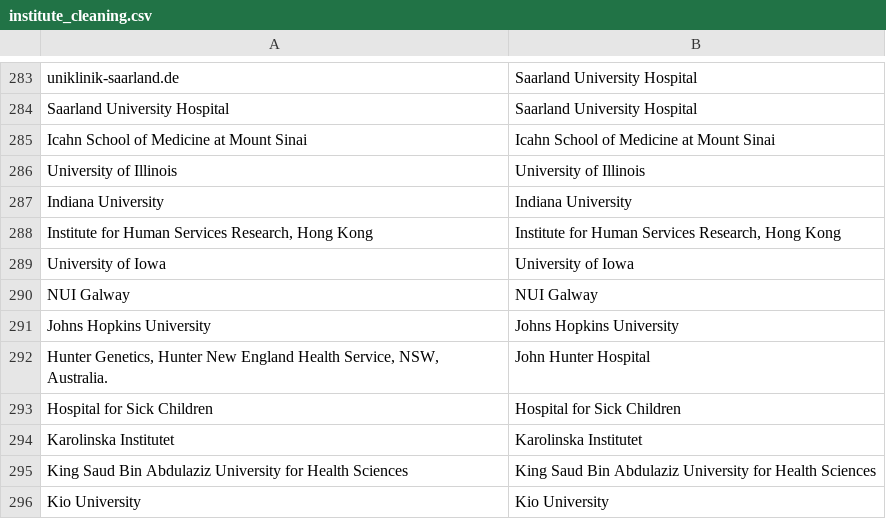
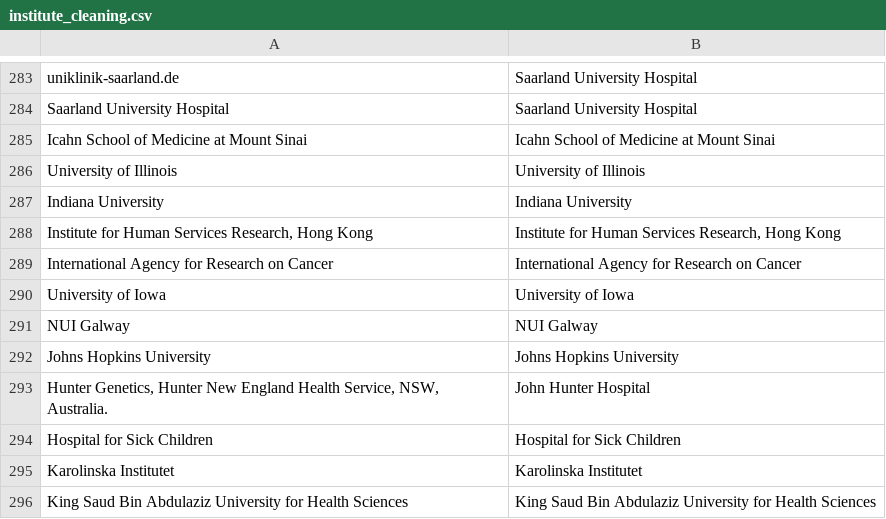
Before and after one commit to OllyButters/puma, a CSV file: config/institute_cleaning.csv, drawn as a sheet; only a part is shown, gaps mark what is left out; the shorter side is filled out with more unchanged rows.

Commit message:
International Agency for Research on Cancer

```diff
--- a/config/institute_cleaning.csv
+++ b/config/institute_cleaning.csv
@@ -288,2 +288,3 @@ Indiana University,Indiana University
 "Institute for Human Services Research, Hong Kong","Institute for Human Services Research, Hong Kong"
+International Agency for Research on Cancer,International Agency for Research on Cancer
 University of Iowa,University of Iowa
```
